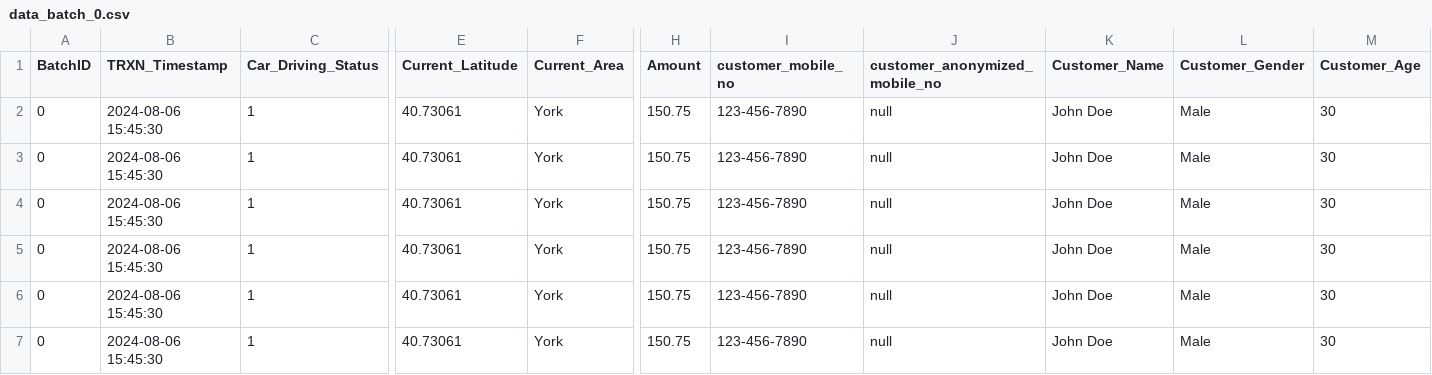
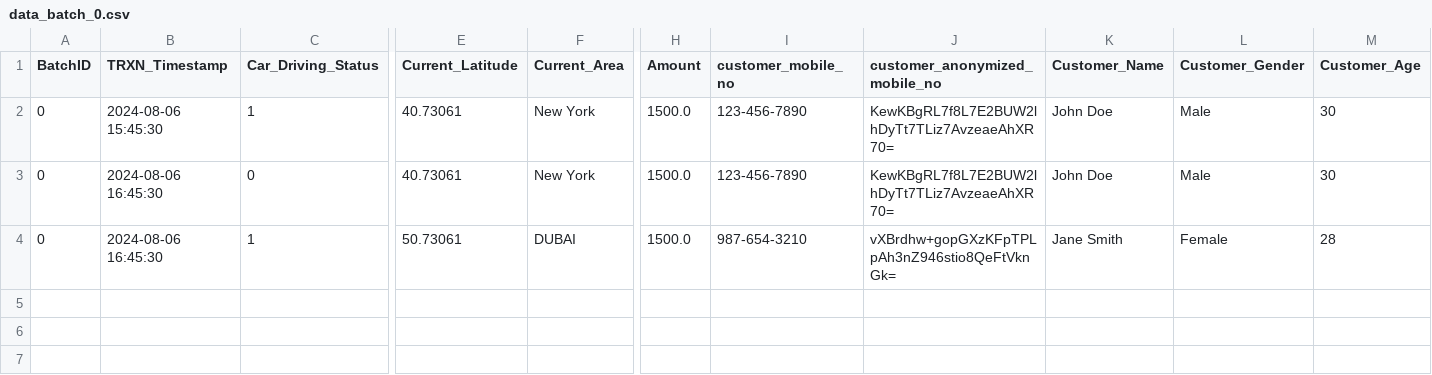
Before and after one commit to viswarajramji/engine, a CSV file: ingest-service/ingest-service/src/main/resources/export/data/data_batch_0.csv, drawn as a sheet; only a part is shown, gaps mark what is left out; rows hold the shown columns only; the diff covers the shown part only; the diff names each change by its address in the sheet, - before the commit and + after, or states it on an @@ line.

```diff
--- a/ingest-service/ingest-service/src/main/resources/export/data/data_batch_0.csv
+++ b/ingest-service/ingest-service/src/main/resources/export/data/data_batch_0.csv
-F2:F3 (Current_Area): York
+F2:F3 (Current_Area): New York
-H2:H4 (Amount): 150.75
+H2:H4 (Amount): 1500.0
-J2:J3 (customer_anonymized_mobile_no): null
+J2:J3 (customer_anonymized_mobile_no): KewKBgRL7f8L7E2BUW2lhDyTt7TLiz7AvzeaeAhXR70=
-B3:B4 (TRXN_Timestamp): 2024-08-06 15:45:30
+B3:B4 (TRXN_Timestamp): 2024-08-06 16:45:30
-C3 (Car_Driving_Status): 1
+C3 (Car_Driving_Status): 0
-E4 (Current_Latitude): 40.73061
+E4 (Current_Latitude): 50.73061
-F4 (Current_Area): York
+F4 (Current_Area): DUBAI
-I4 (customer_mobile_no): 123-456-7890
+I4 (customer_mobile_no): 987-654-3210
-J4 (customer_anonymized_mobile_no): null
+J4 (customer_anonymized_mobile_no): vXBrdhw+gopGXzKFpTPLpAh3nZ946stio8QeFtVknGk=
-K4 (Customer_Name): John Doe
+K4 (Customer_Name): Jane Smith
-L4 (Customer_Gender): Male
+L4 (Customer_Gender): Female
-M4 (Customer_Age): 30
+M4 (Customer_Age): 28
-row 5: 0 | 2024-08-06 15:45:30 | 1 | 40.73061 | York | 150.75 | 123-456-7890 | null | John Doe | Male | 30
-row 6: 0 | 2024-08-06 15:45:30 | 1 | 40.73061 | York | 150.75 | 123-456-7890 | null | John Doe | Male | 30
-row 7: 0 | 2024-08-06 15:45:30 | 1 | 40.73061 | York | 150.75 | 123-456-7890 | null | John Doe | Male | 30
```
Also changed, not shown: 21 edited cells elsewhere in this file, 8 other files.
